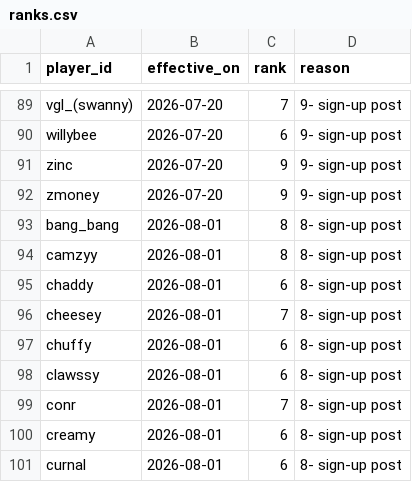
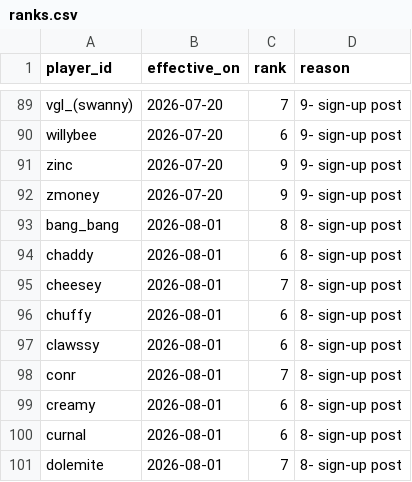
Before and after one commit to slight-oce/WZ-Customs, a CSV file: data/ranks.csv, drawn as a sheet; only a part is shown, gaps mark what is left out; the shorter side is filled out with more unchanged rows.

```diff
--- a/data/ranks.csv
+++ b/data/ranks.csv
@@ -93,3 +93,2 @@ zmoney,2026-07-20,9,9- sign-up post
 bang_bang,2026-08-01,8,8- sign-up post
-camzyy,2026-08-01,8,8- sign-up post
 chaddy,2026-08-01,6,8- sign-up post
```
Also changed, not shown: data/aliases.csv, data/players.csv, 2 other files.
